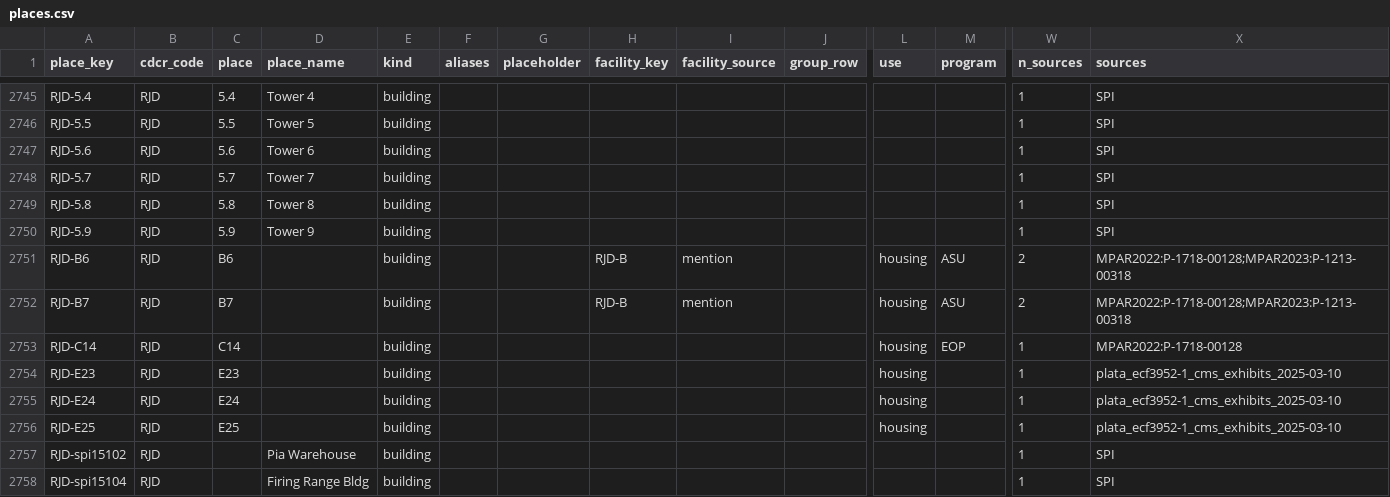
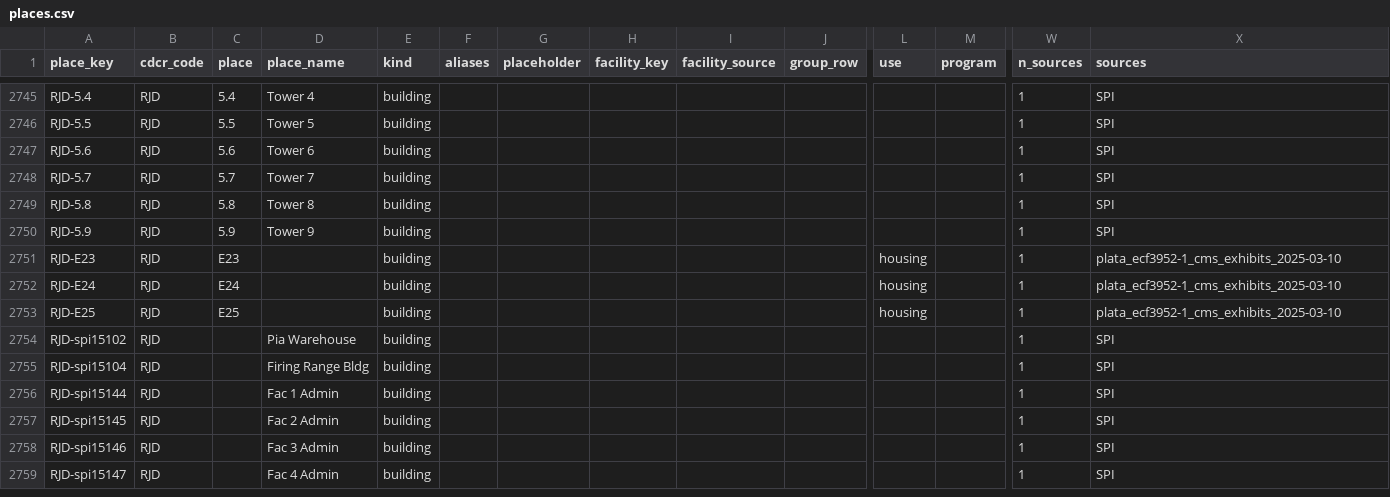
Before and after one commit to mbecica/cdcr_facility_data, a CSV file: crosswalk/places.csv, drawn as a sheet; only a part is shown, gaps mark what is left out; the shorter side is filled out with more unchanged rows; rows hold the shown columns only; the diff names each change by its address in the sheet, - before the commit and + after, or states it on an @@ line.

```diff
--- a/crosswalk/places.csv
+++ b/crosswalk/places.csv
-row 2751: RJD-B6 | RJD | B6 |  | building |  |  | RJD-B | mention |  | housing | ASU | 2 | MPAR2022:P-1718-00128;MPAR2023:P-1213-00318
-row 2752: RJD-B7 | RJD | B7 |  | building |  |  | RJD-B | mention |  | housing | ASU | 2 | MPAR2022:P-1718-00128;MPAR2023:P-1213-00318
-row 2753: RJD-C14 | RJD | C14 |  | building |  |  |  |  |  | housing | EOP | 1 | MPAR2022:P-1718-00128
```
Also changed, not shown: crosswalk/housing_units.csv.
